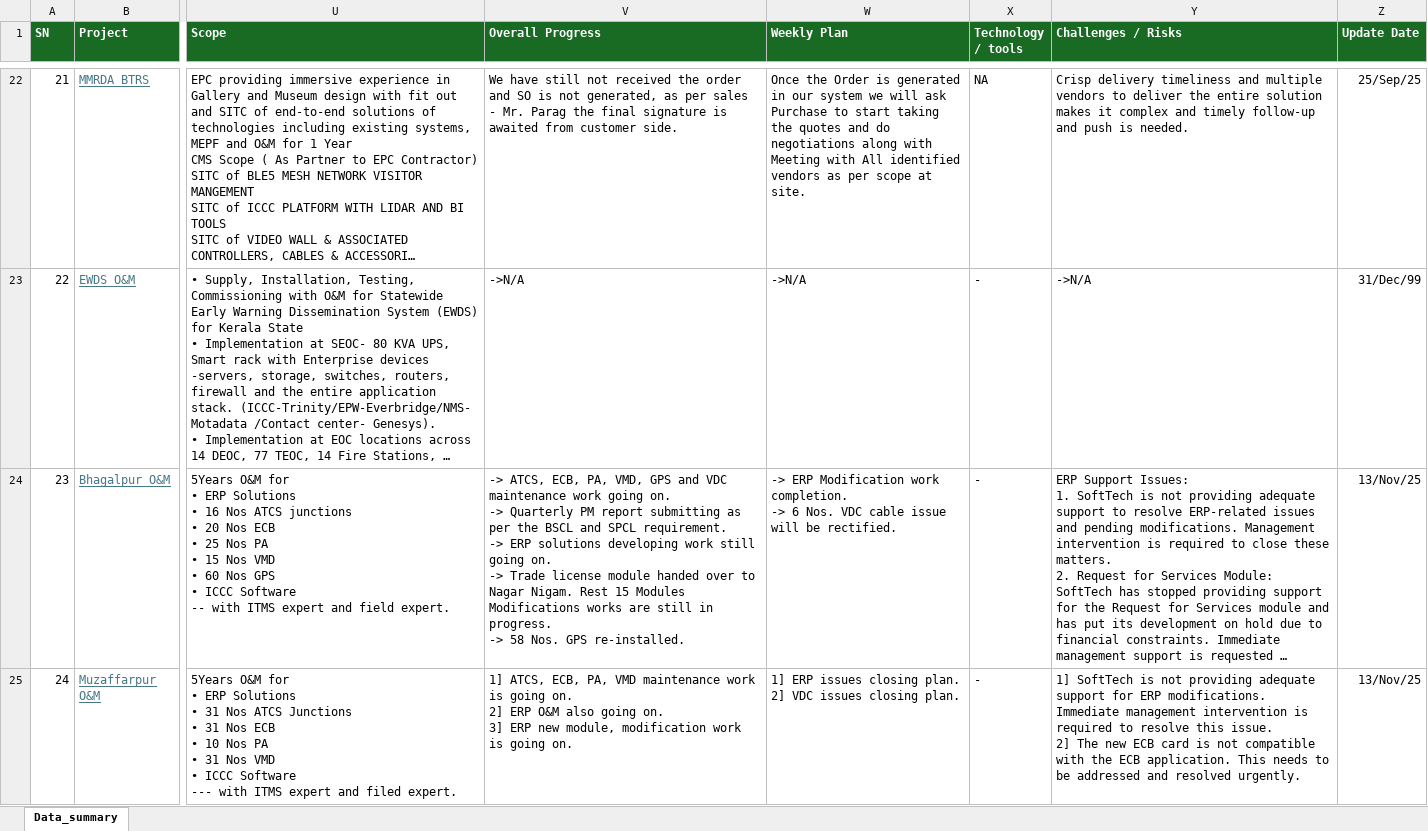
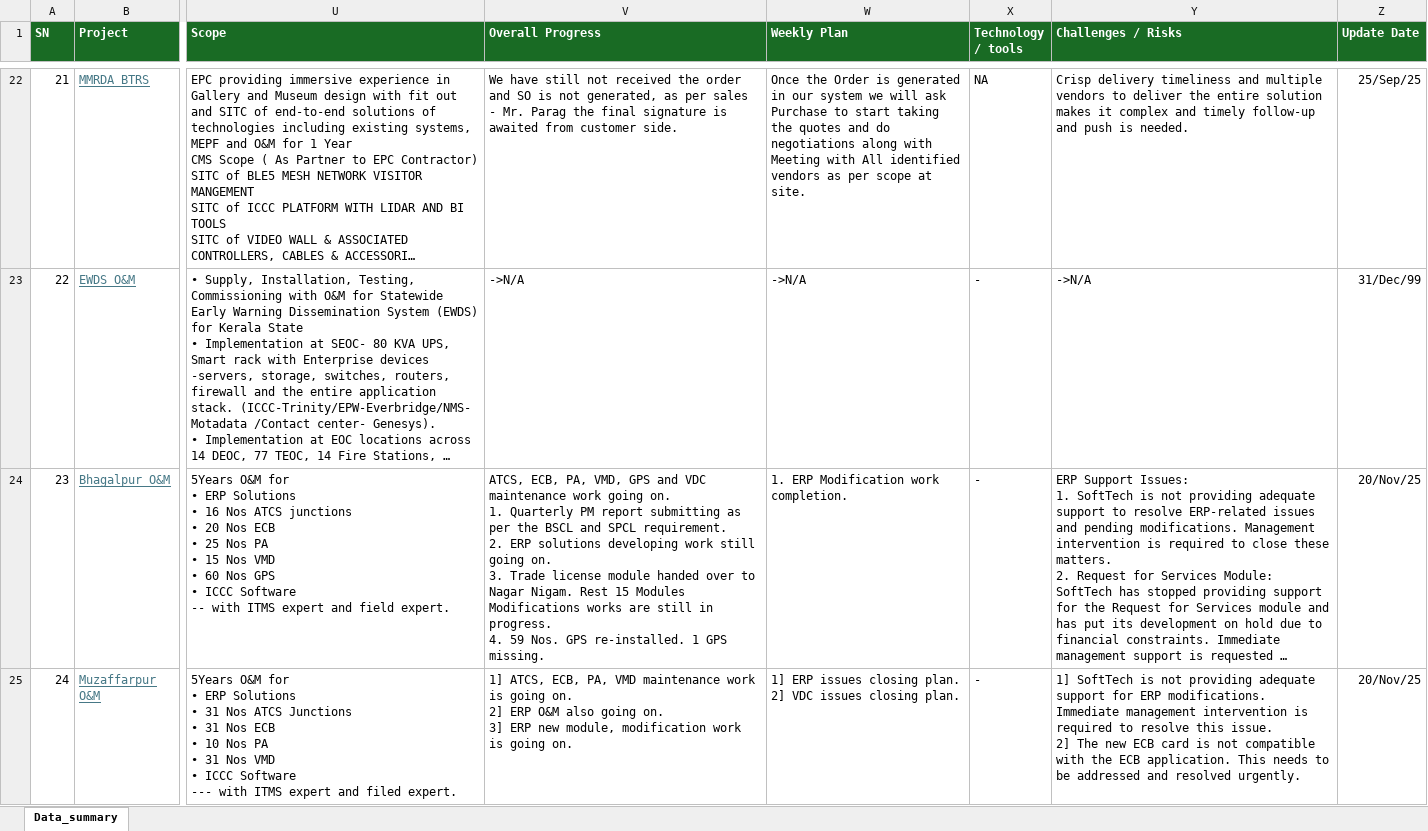
Before and after one commit to avdhootr3/bsdprojects, an Excel workbook: data/Dashboard_data.xlsx, sheet Data_summary, drawn as a sheet; only a part is shown, gaps mark what is left out; long unchanged cells end in …; values as stored, in another font and other column widths than the file's, no borders; conditional formats not drawn; ↵ is a line break in a cell; the diff covers the shown part only; the diff names each change by its address in the sheet, - before the commit and + after, or states it on an @@ line.

Commit message:
Auto update Dashboard_data.xlsx

```diff
--- a/data/Dashboard_data.xlsx (sheet Data_summary)
+++ b/data/Dashboard_data.xlsx (sheet Data_summary)
-V24 (Overall Progress): -> ATCS, ECB, PA, VMD, GPS and VDC maintenance work going on. ↵ -> Quarterly PM report submitting as per the BSCL and SPCL requirement. ↵ -> ERP solutions developing work still going on. ↵ -> Trade license module handed over to Nagar Nigam. Rest 15 Modules Modifications works are still in progress. ↵ -> 58 Nos. GPS re-installed.
+V24 (Overall Progress): ATCS, ECB, PA, VMD, GPS and VDC maintenance work going on. ↵ 1. Quarterly PM report submitting as per the BSCL and SPCL requirement. ↵ 2. ERP solutions developing work still going on. ↵ 3. Trade license module handed over to Nagar Nigam. Rest 15 Modules Modifications works are still in progress. ↵ 4. 59 Nos. GPS re-installed. 1 GPS missing.
-W24 (Weekly Plan): -> ERP Modification work completion. ↵ -> 6 Nos. VDC cable issue will be rectified.
+W24 (Weekly Plan): 1. ERP Modification work completion.
-Z24:Z25 (Update Date): 13/Nov/25
+Z24:Z25 (Update Date): 20/Nov/25
```
Also changed, not shown: 5 edited cells elsewhere in this sheet.
